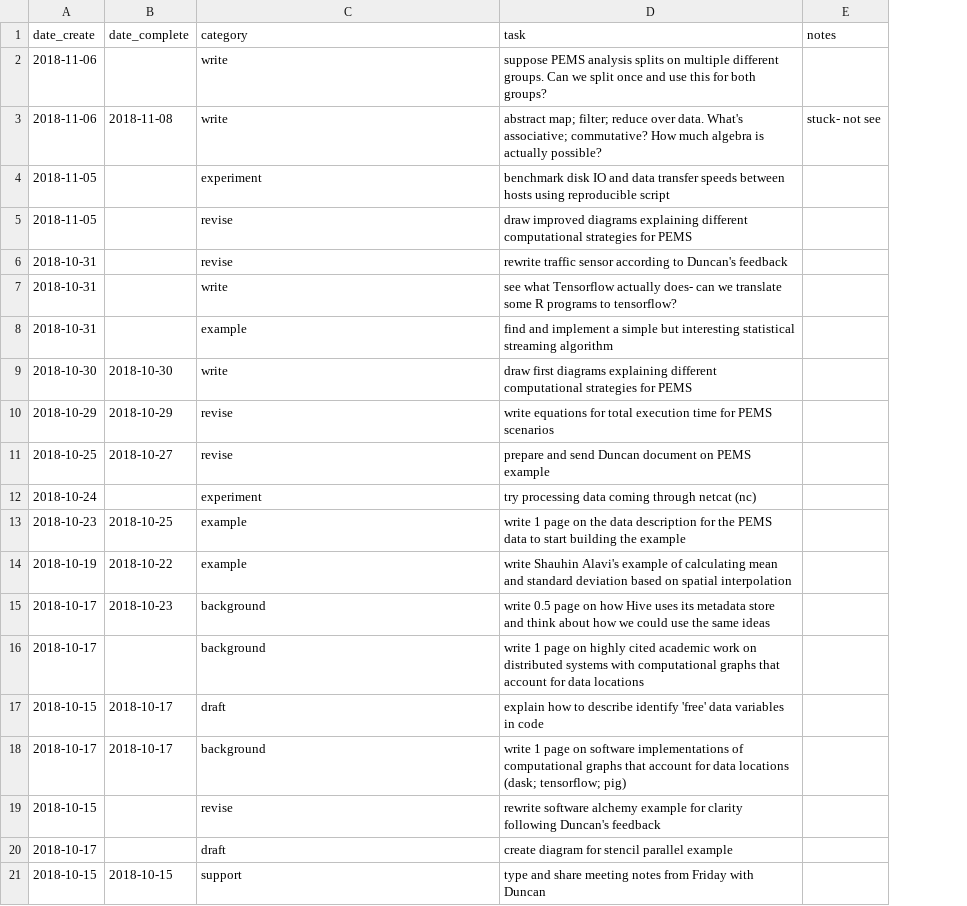
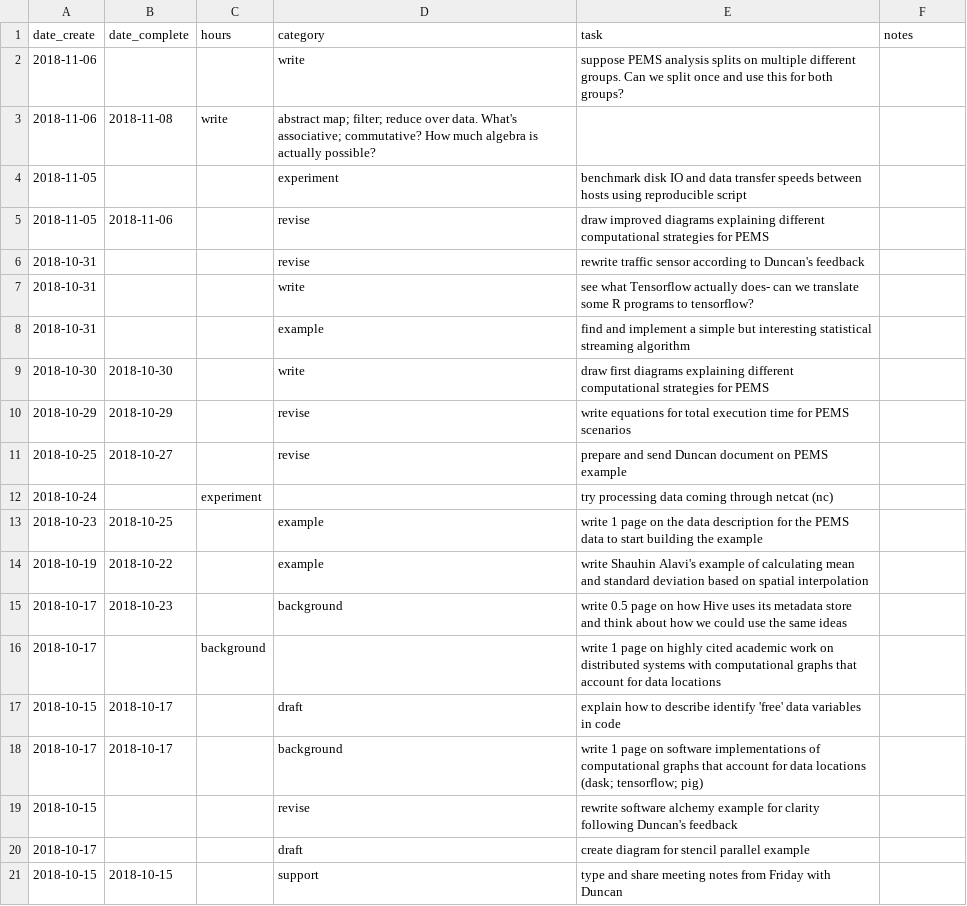
Before and after one commit to clarkfitzg/phd_research, a CSV file: admin/tasks.csv, drawn as a sheet; addresses are those after the commit; the diff names each change by its address in the sheet, - before the commit and + after, or states it on an @@ line.

Commit message:
thinking to use some standard time management software

```diff
--- a/admin/tasks.csv
+++ b/admin/tasks.csv
+column C (hours), rows 3-16: write |  |  |  |  |  |  |  |  | experiment |  |  |  | background
-D3 (category): write
+D3 (category): abstract map; filter; reduce over data. What's associative; commutative? How much algebra is actually possible?
-E3 (task): abstract map; filter; reduce over data. What's associative; commutative? How much algebra is actually possible?
+E3 (task): (empty)
-F3 (notes): stuck- not see
+F3 (notes): (empty)
-B5 (date_complete): (empty)
+B5 (date_complete): 2018-11-06
-D12 (category): experiment
+D12 (category): (empty)
-D16 (category): background
+D16 (category): (empty)
```
